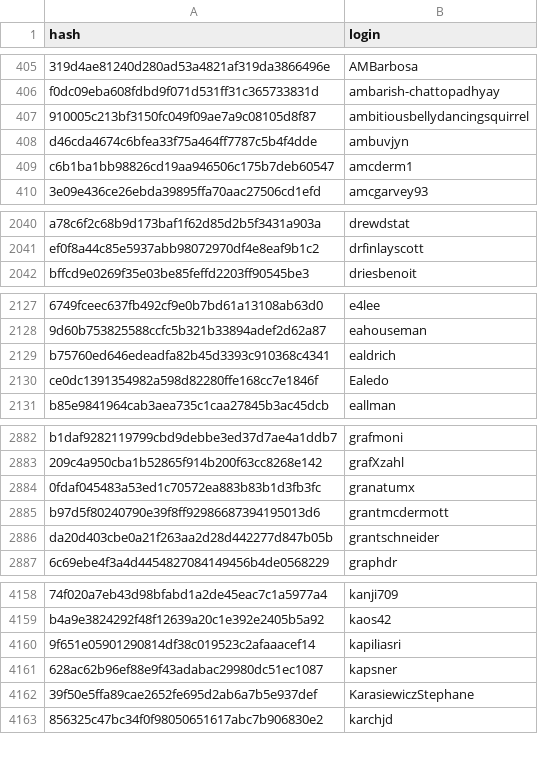
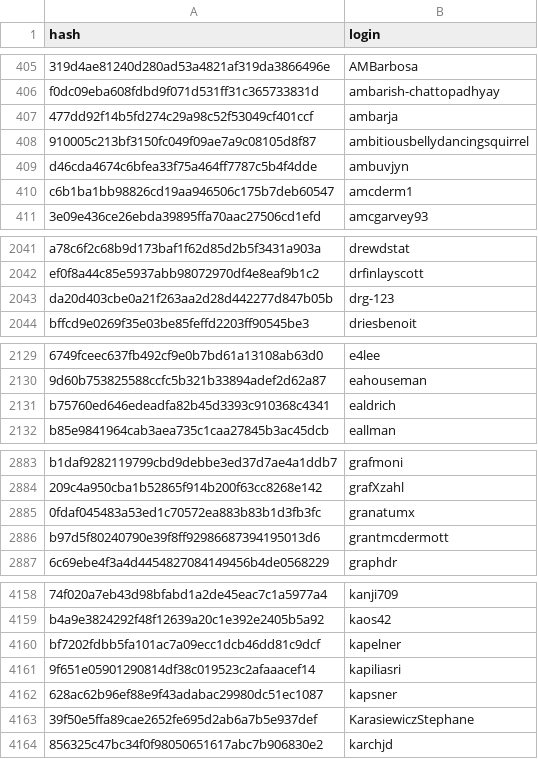
Before and after one commit to r-universe-org/cran-to-git, a CSV file: maintainers.csv, drawn as a sheet; only a part is shown, gaps mark what is left out; removed rows and columns are numbered as before the commit, all else as after; the diff names each change by its address in the sheet, - before the commit and + after, or states it on an @@ line.

```diff
--- a/maintainers.csv
+++ b/maintainers.csv
+row 407: 477dd92f14b5fd274c29a98c52f53049cf401ccf | ambarja
+row 2043: da20d403cbe0a21f263aa2d28d442277d847b05b | drg-123
-row 2130: ce0dc1391354982a598d82280ffe168cc7e1846f | Ealedo
-row 2886: da20d403cbe0a21f263aa2d28d442277d847b05b | grantschneider
+row 4160: bf7202fdbb5fa101ac7a09ecc1dcb46dd81c9dcf | kapelner
```
